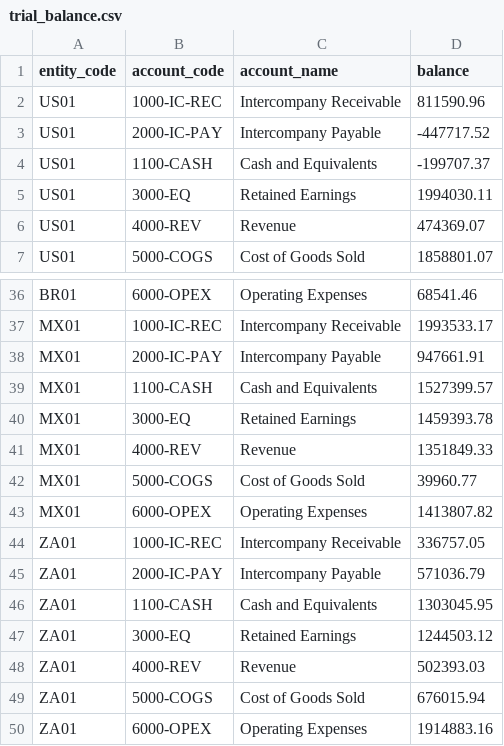
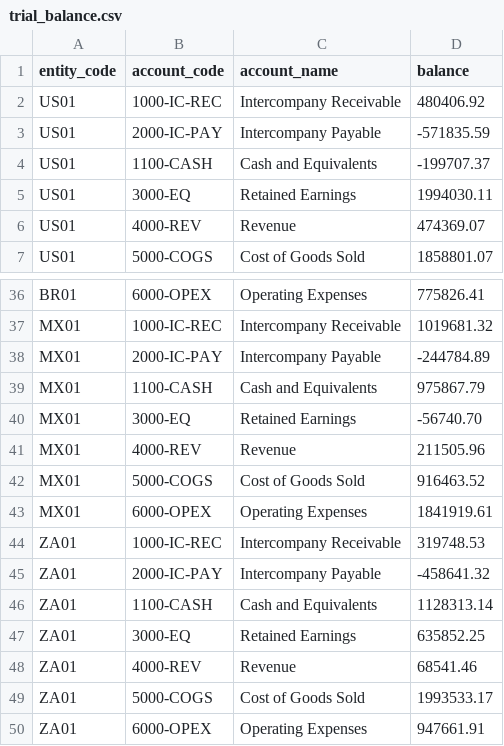
Before and after one commit to gabriel-fin-arch/intercompany-close-agent, a CSV file: data/synthetic/trial_balance.csv, drawn as a sheet; only a part is shown, gaps mark what is left out; the diff covers the shown part only; the diff names each change by its address in the sheet, - before the commit and + after, or states it on an @@ line.

Commit message:
tie the IC subledger to the trial balance control accounts before matching

```diff
--- a/data/synthetic/trial_balance.csv
+++ b/data/synthetic/trial_balance.csv
-D2 (balance): 811590.96
+D2 (balance): 480406.92
-D3 (balance): -447717.52
+D3 (balance): -571835.59
-D36 (balance): 68541.46
+D36 (balance): 775826.41
-D37 (balance): 1993533.17
+D37 (balance): 1019681.32
-D38 (balance): 947661.91
+D38 (balance): -244784.89
-D39 (balance): 1527399.57
+D39 (balance): 975867.79
-D40 (balance): 1459393.78
+D40 (balance): -56740.70
-D41 (balance): 1351849.33
+D41 (balance): 211505.96
-D42 (balance): 39960.77
+D42 (balance): 916463.52
-D43 (balance): 1413807.82
+D43 (balance): 1841919.61
-D44 (balance): 336757.05
+D44 (balance): 319748.53
-D45 (balance): 571036.79
+D45 (balance): -458641.32
-D46 (balance): 1303045.95
+D46 (balance): 1128313.14
-D47 (balance): 1244503.12
+D47 (balance): 635852.25
-D48 (balance): 502393.03
+D48 (balance): 68541.46
-D49 (balance): 676015.94
+D49 (balance): 1993533.17
-D50 (balance): 1914883.16
+D50 (balance): 947661.91
```
Also changed, not shown: 27 edited cells elsewhere in this file, 15 other files.
